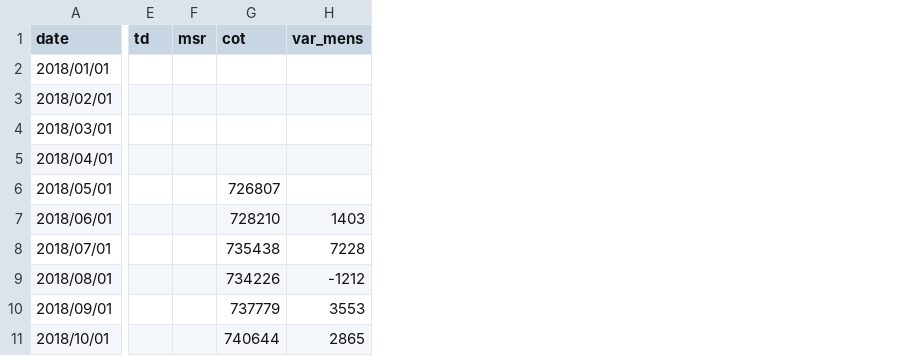
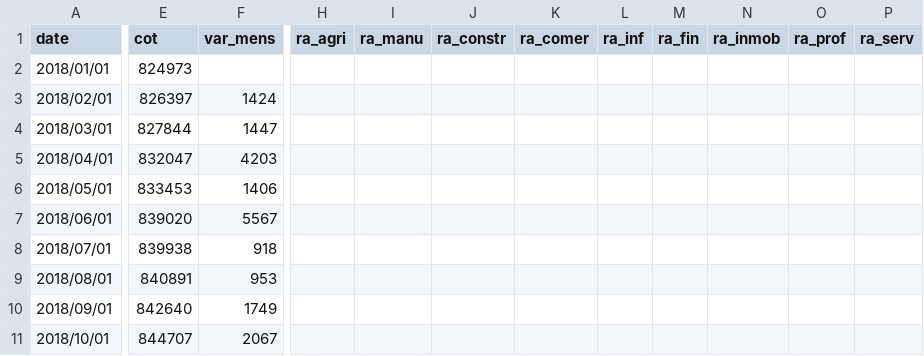
Before and after one commit to paoovela/BID, a CSV file: SLV.csv, drawn as a sheet; only a part is shown, gaps mark what is left out; removed rows and columns are numbered as before the commit, all else as after; the diff covers the shown part only; the diff names each change by its address in the sheet, - before the commit and + after, or states it on an @@ line.

```diff
--- a/SLV.csv
+++ b/SLV.csv
-column E (td), empty
-column F (msr), empty
+column H (ra_agri), empty
+column I (ra_manu), empty
+column J (ra_constr), empty
+column K (ra_comer), empty
+column L (ra_inf), empty
+column M (ra_fin), empty
+column N (ra_inmob), empty
+column O (ra_prof), empty
+column P (ra_serv), empty
-E2 (cot): (empty)
+E2 (cot): 824973
-E3 (cot): (empty)
+E3 (cot): 826397
-F3 (var_mens): (empty)
+F3 (var_mens): 1424
-E4 (cot): (empty)
+E4 (cot): 827844
-F4 (var_mens): (empty)
+F4 (var_mens): 1447
-E5 (cot): (empty)
+E5 (cot): 832047
-F5 (var_mens): (empty)
+F5 (var_mens): 4203
-E6 (cot): 726807
+E6 (cot): 833453
-F6 (var_mens): (empty)
+F6 (var_mens): 1406
-E7 (cot): 728210
+E7 (cot): 839020
-F7 (var_mens): 1403
+F7 (var_mens): 5567
-E8 (cot): 735438
+E8 (cot): 839938
-F8 (var_mens): 7228
+F8 (var_mens): 918
-E9 (cot): 734226
+E9 (cot): 840891
-F9 (var_mens): -1212
+F9 (var_mens): 953
-E10 (cot): 737779
+E10 (cot): 842640
-F10 (var_mens): 3553
+F10 (var_mens): 1749
-E11 (cot): 740644
+E11 (cot): 844707
-F11 (var_mens): 2865
+F11 (var_mens): 2067
```
Also changed, not shown: 5 added columns and 59 edited cells elsewhere in this file, empleo_perdido.csv.
